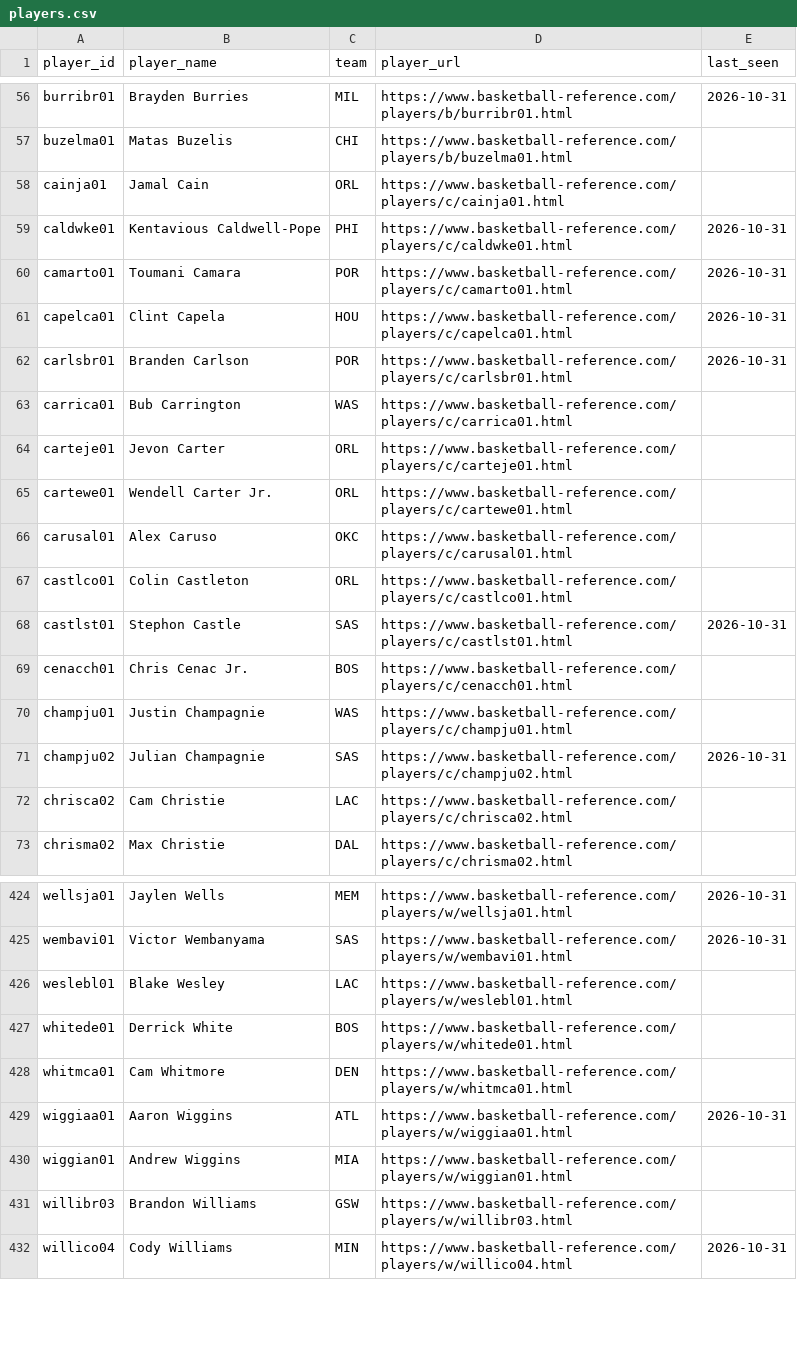
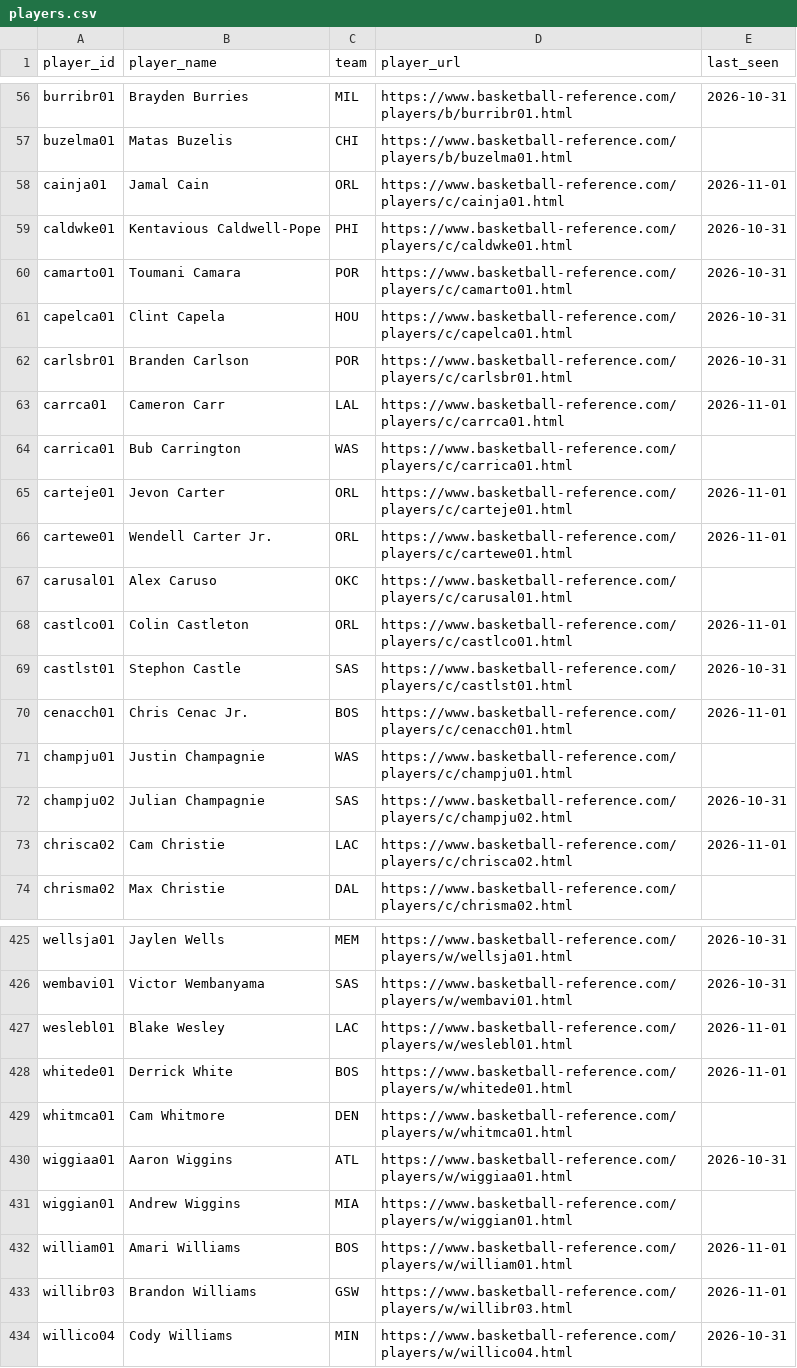
Before and after one commit to chrisgaut/nba-keeping-score, a CSV file: data/players.csv, drawn as a sheet; only a part is shown, gaps mark what is left out; the diff covers the shown part only.

```diff
--- a/data/players.csv
+++ b/data/players.csv
@@ -57,3 +57,3 @@ burribr01,Brayden Burries,MIL,https://www.basketball-reference.com/players/b/bur
 buzelma01,Matas Buzelis,CHI,https://www.basketball-reference.com/players/b/buzelma01.html,
-cainja01,Jamal Cain,ORL,https://www.basketball-reference.com/players/c/cainja01.html,
+cainja01,Jamal Cain,ORL,https://www.basketball-reference.com/players/c/cainja01.html,2026-11-01
 caldwke01,Kentavious Caldwell-Pope,PHI,https://www.basketball-reference.com/players/c/caldwke01.html,2026-10-31
@@ -62,12 +62,13 @@ capelca01,Clint Capela,HOU,https://www.basketball-reference.com/players/c/capelc
 carlsbr01,Branden Carlson,POR,https://www.basketball-reference.com/players/c/carlsbr01.html,2026-10-31
+carrca01,Cameron Carr,LAL,https://www.basketball-reference.com/players/c/carrca01.html,2026-11-01
 carrica01,Bub Carrington,WAS,https://www.basketball-reference.com/players/c/carrica01.html,
-carteje01,Jevon Carter,ORL,https://www.basketball-reference.com/players/c/carteje01.html,
-cartewe01,Wendell Carter Jr.,ORL,https://www.basketball-reference.com/players/c/cartewe01.html,
+carteje01,Jevon Carter,ORL,https://www.basketball-reference.com/players/c/carteje01.html,2026-11-01
+cartewe01,Wendell Carter Jr.,ORL,https://www.basketball-reference.com/players/c/cartewe01.html,2026-11-01
 carusal01,Alex Caruso,OKC,https://www.basketball-reference.com/players/c/carusal01.html,
-castlco01,Colin Castleton,ORL,https://www.basketball-reference.com/players/c/castlco01.html,
+castlco01,Colin Castleton,ORL,https://www.basketball-reference.com/players/c/castlco01.html,2026-11-01
 castlst01,Stephon Castle,SAS,https://www.basketball-reference.com/players/c/castlst01.html,2026-10-31
-cenacch01,Chris Cenac Jr.,BOS,https://www.basketball-reference.com/players/c/cenacch01.html,
+cenacch01,Chris Cenac Jr.,BOS,https://www.basketball-reference.com/players/c/cenacch01.html,2026-11-01
 champju01,Justin Champagnie,WAS,https://www.basketball-reference.com/players/c/champju01.html,
 champju02,Julian Champagnie,SAS,https://www.basketball-reference.com/players/c/champju02.html,2026-10-31
-chrisca02,Cam Christie,LAC,https://www.basketball-reference.com/players/c/chrisca02.html,
+chrisca02,Cam Christie,LAC,https://www.basketball-reference.com/players/c/chrisca02.html,2026-11-01
 chrisma02,Max Christie,DAL,https://www.basketball-reference.com/players/c/chrisma02.html,
@@ -425,4 +426,4 @@ wellsja01,Jaylen Wells,MEM,https://www.basketball-reference.com/players/w/wellsj
 wembavi01,Victor Wembanyama,SAS,https://www.basketball-reference.com/players/w/wembavi01.html,2026-10-31
-weslebl01,Blake Wesley,LAC,https://www.basketball-reference.com/players/w/weslebl01.html,
-whitede01,Derrick White,BOS,https://www.basketball-reference.com/players/w/whitede01.html,
+weslebl01,Blake Wesley,LAC,https://www.basketball-reference.com/players/w/weslebl01.html,2026-11-01
+whitede01,Derrick White,BOS,https://www.basketball-reference.com/players/w/whitede01.html,2026-11-01
 whitmca01,Cam Whitmore,DEN,https://www.basketball-reference.com/players/w/whitmca01.html,
@@ -430,3 +431,4 @@ wiggiaa01,Aaron Wiggins,ATL,https://www.basketball-reference.com/players/w/wiggi
 wiggian01,Andrew Wiggins,MIA,https://www.basketball-reference.com/players/w/wiggian01.html,
-willibr03,Brandon Williams,GSW,https://www.basketball-reference.com/players/w/willibr03.html,
+william01,Amari Williams,BOS,https://www.basketball-reference.com/players/w/william01.html,2026-11-01
+willibr03,Brandon Williams,GSW,https://www.basketball-reference.com/players/w/willibr03.html,2026-11-01
 willico04,Cody Williams,MIN,https://www.basketball-reference.com/players/w/willico04.html,2026-10-31
```
Also changed, not shown: 93 edited cells elsewhere in this file, data/schedule.csv.
